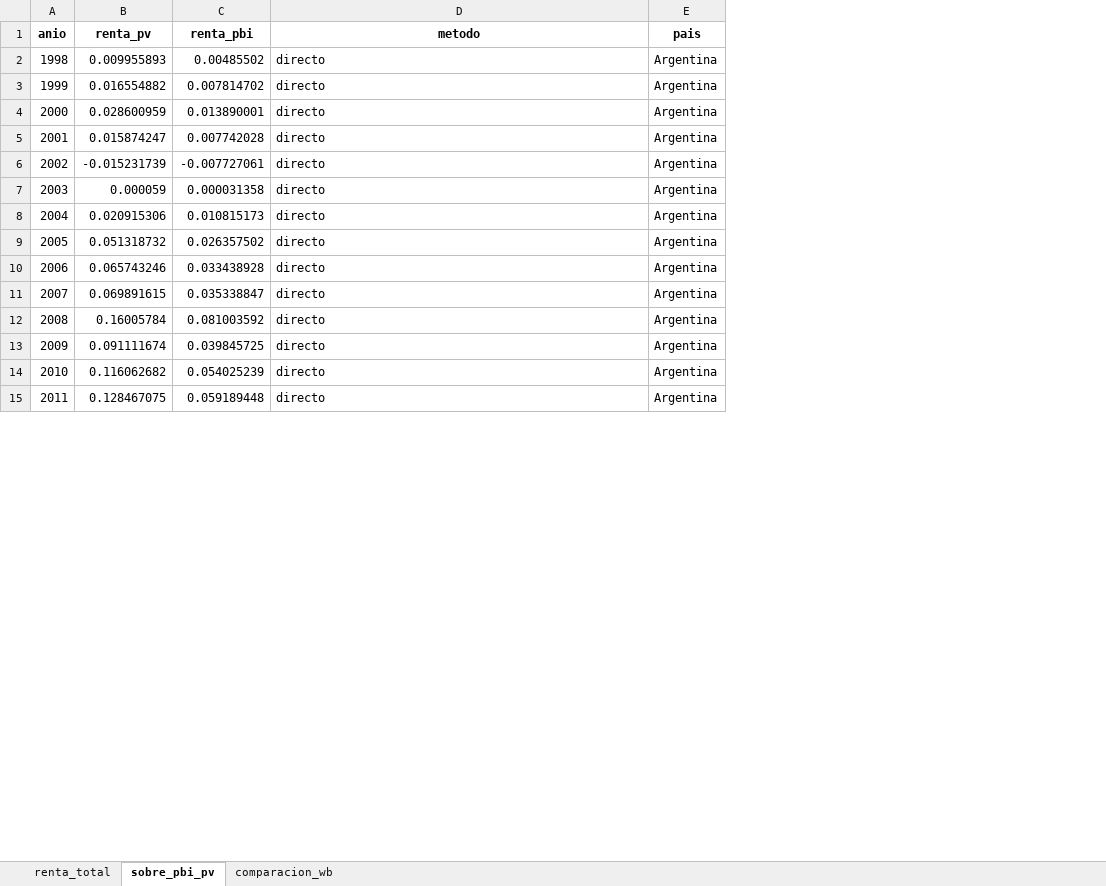
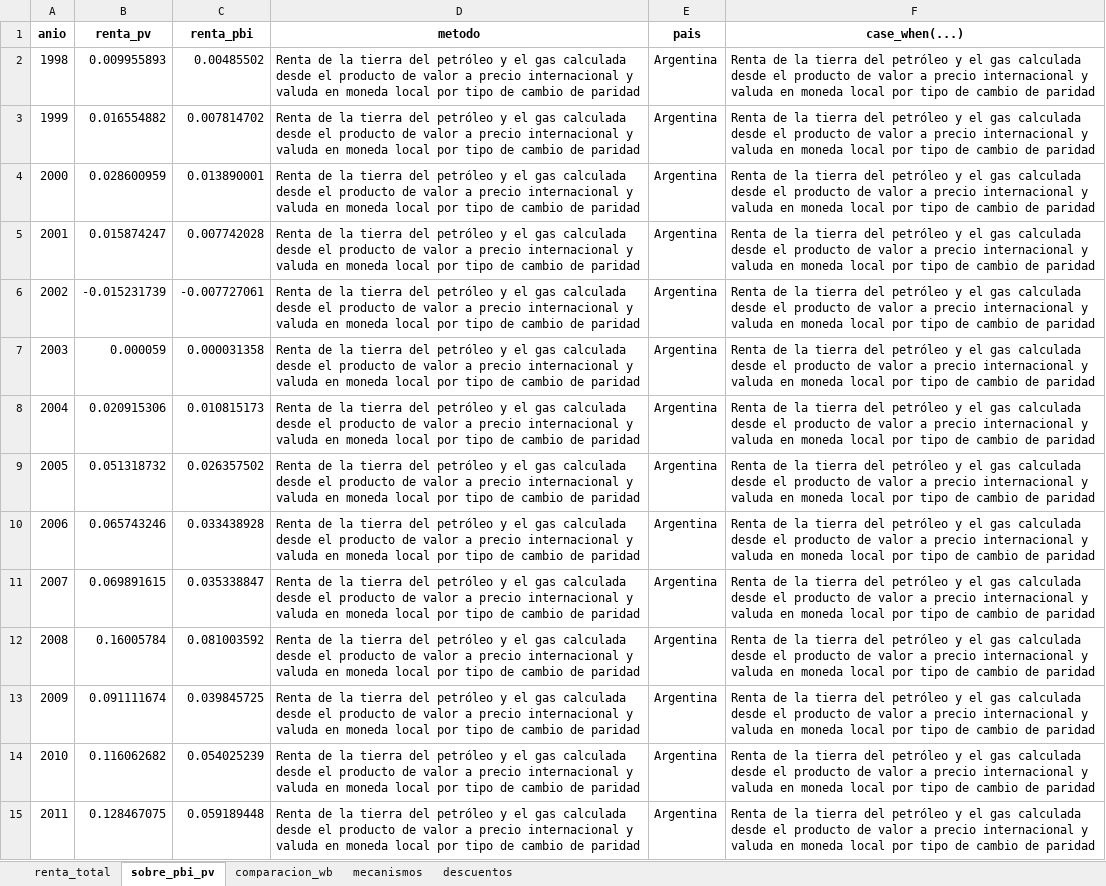
Before and after one commit to mateosuster/pioYPFConicet, an Excel workbook: analisis/resultados/comparacion_paises/renta_por_pais.xlsx, sheet sobre_pbi_pv, drawn as a sheet; only a part is shown; values as stored, in another font and other column widths than the file's, no borders; the diff covers the shown part only; the diff names each change by its address in the sheet, - before the commit and + after, or states it on an @@ line.

```diff
--- a/analisis/resultados/comparacion_paises/renta_por_pais.xlsx (sheet sobre_pbi_pv)
+++ b/analisis/resultados/comparacion_paises/renta_por_pais.xlsx (sheet sobre_pbi_pv)
+sheet tab: mecanismos
+sheet tab: descuentos
+column F (case_when(...)), rows 2-15: all Renta de la tierra del petróleo y el gas calculada desde el producto de valor a precio internacional y valuda en moneda local por tipo de cambio de paridad
-D2:D15 (metodo): directo
+D2:D15 (metodo): Renta de la tierra del petróleo y el gas calculada desde el producto de valor a precio internacional y valuda en moneda local por tipo de cambio de paridad
```
Also changed, not shown: 21 added rows and 267 edited cells elsewhere in this sheet, sheet comparacion_wb, sheet renta_total, analisis/data/bolivia/TG YPFB.xlsx, analisis/resultados/argentina/renta_de_la_tierra_hidrocarburifera_arg.xlsx, 13 other files.
